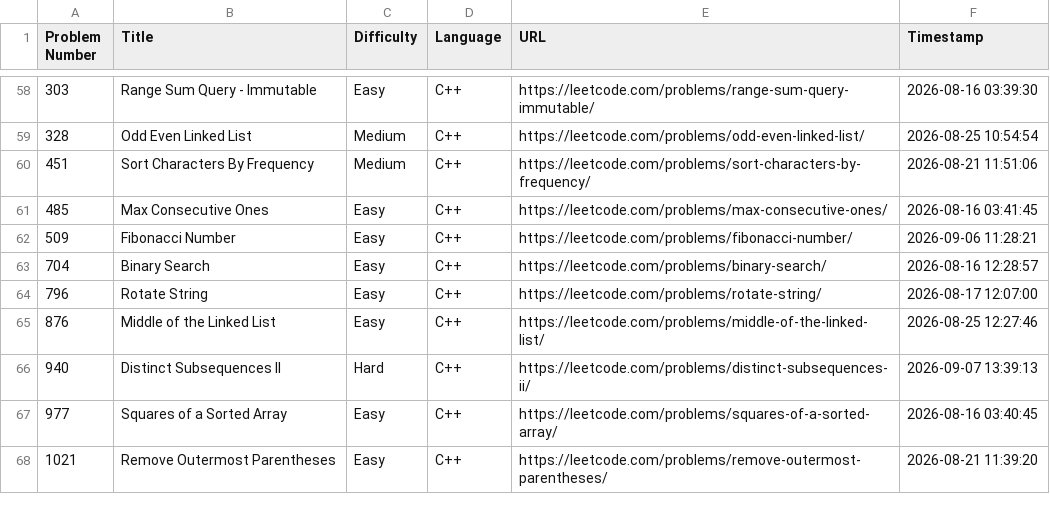
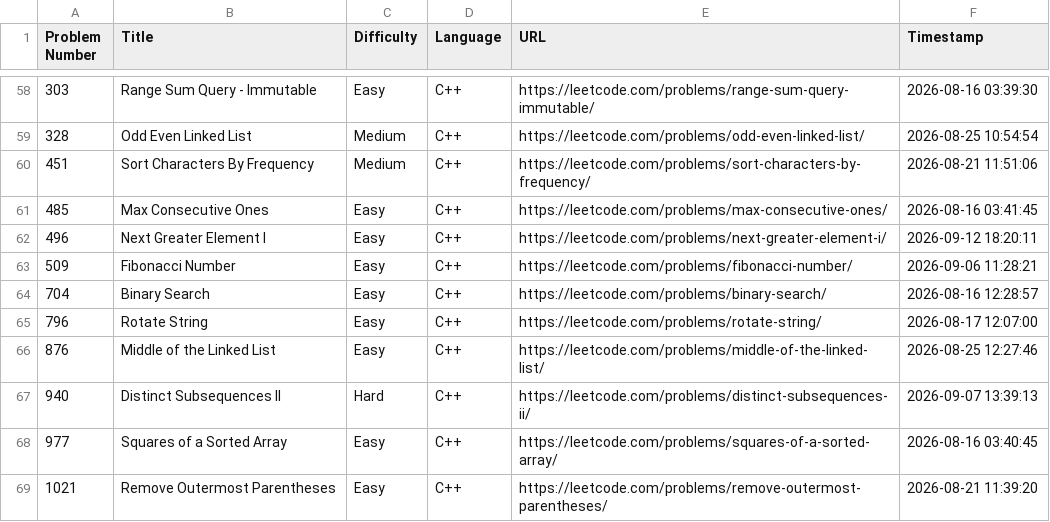
Before and after one commit to shivinders12/LeetCode, a CSV file: submissions.csv, drawn as a sheet; only a part is shown, gaps mark what is left out.

Commit message:
Update submissions.csv: #496 Next Greater Element I

```diff
--- a/submissions.csv
+++ b/submissions.csv
@@ -61,2 +61,3 @@ Problem Number,Title,Difficulty,Language,URL,Timestamp
 485,"Max Consecutive Ones",Easy,C++,https://leetcode.com/problems/max-consecutive-ones/,2026-08-16 03:41:45
+496,"Next Greater Element I",Easy,C++,https://leetcode.com/problems/next-greater-element-i/,2026-09-12 18:20:11
 509,"Fibonacci Number",Easy,C++,https://leetcode.com/problems/fibonacci-number/,2026-09-06 11:28:21
```
